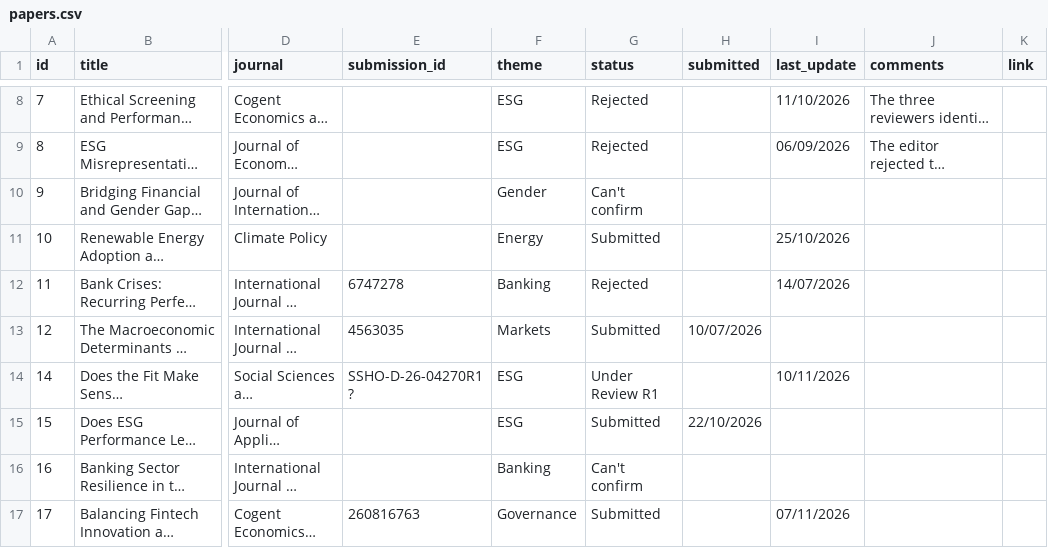
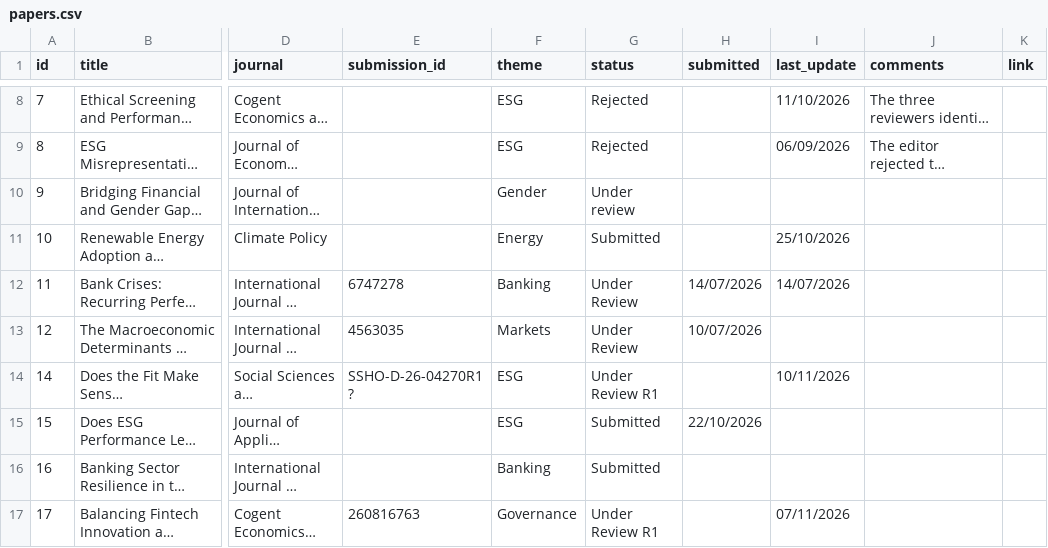
Before and after one commit to Ma-Mar-Itan/MA_publication-dashboard, a CSV file: papers.csv, drawn as a sheet; only a part is shown, gaps mark what is left out; long unchanged cells end in …; the diff names each change by its address in the sheet, - before the commit and + after, or states it on an @@ line.

Commit message:
Update dashboard

```diff
--- a/papers.csv
+++ b/papers.csv
-G10 (status): Can't confirm
+G10 (status): Under review
-G12 (status): Rejected
+G12 (status): Under Review
-H12 (submitted): (empty)
+H12 (submitted): 14/07/2026
-G13 (status): Submitted
+G13 (status): Under Review
-G16 (status): Can't confirm
+G16 (status): Submitted
-G17 (status): Submitted
+G17 (status): Under Review R1
```
